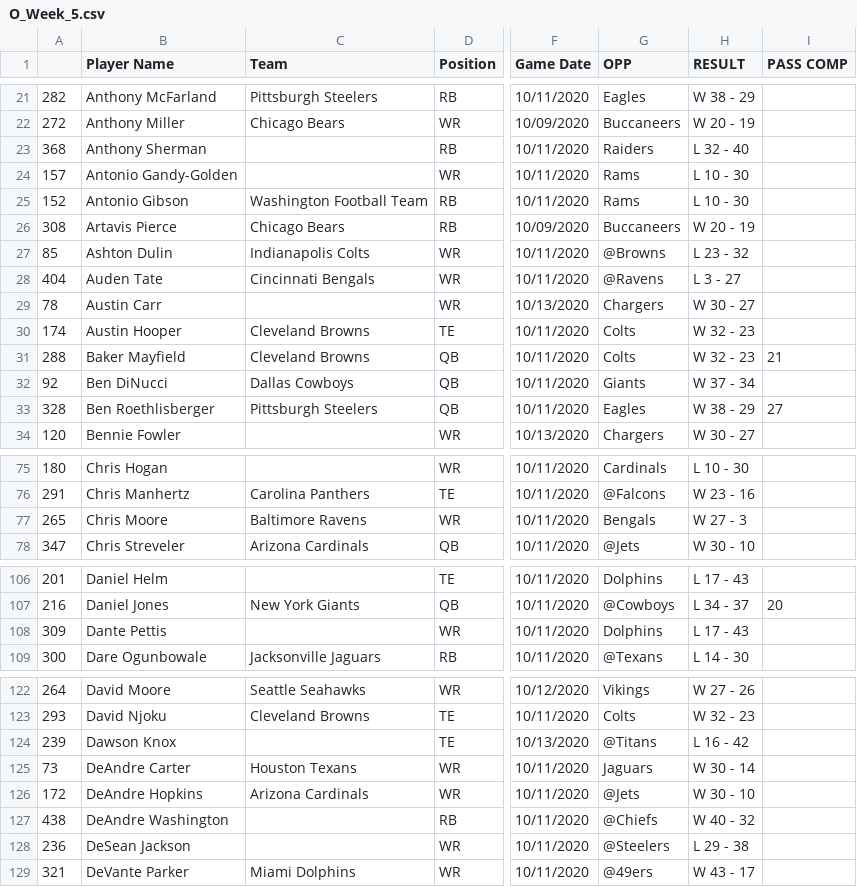
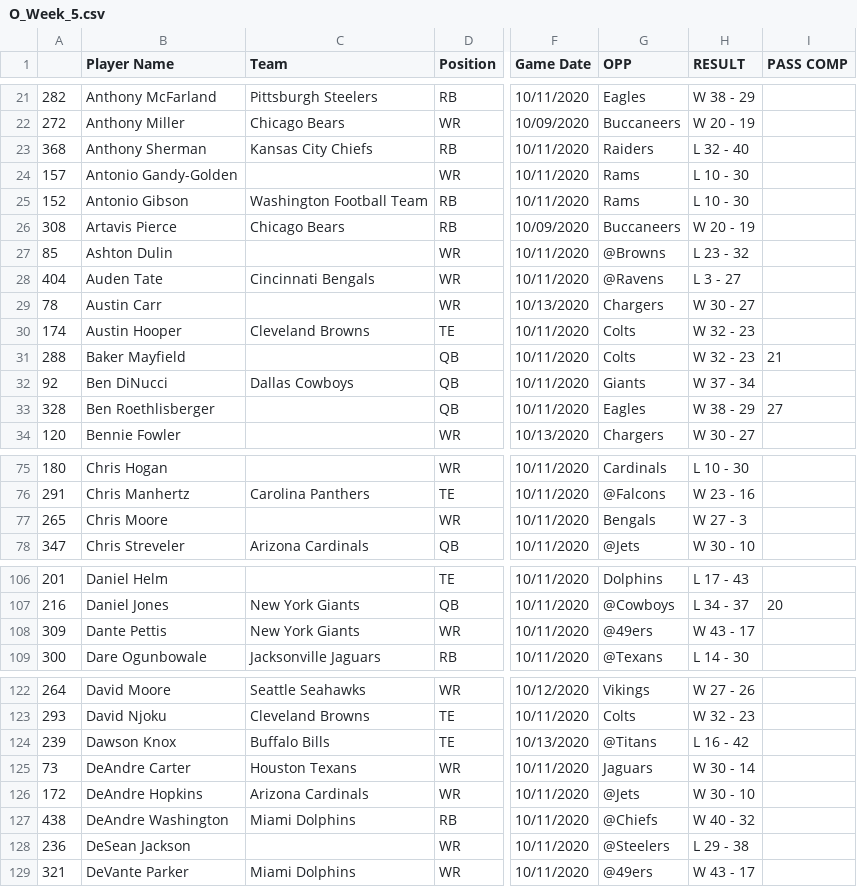
Before and after one commit to adunlop1234/NFL_Fantasy, a CSV file: Scraped/Data_NFL/O_Week_5.csv, drawn as a sheet; only a part is shown, gaps mark what is left out; the diff covers the shown part only; the diff names each change by its address in the sheet, - before the commit and + after, or states it on an @@ line.

```diff
--- a/Scraped/Data_NFL/O_Week_5.csv
+++ b/Scraped/Data_NFL/O_Week_5.csv
-C23 (Team): (empty)
+C23 (Team): Kansas City Chiefs
-C27 (Team): Indianapolis Colts
+C27 (Team): (empty)
-C31 (Team): Cleveland Browns
+C31 (Team): (empty)
-C33 (Team): Pittsburgh Steelers
+C33 (Team): (empty)
-C77 (Team): Baltimore Ravens
+C77 (Team): (empty)
-C108 (Team): (empty)
+C108 (Team): New York Giants
-G108 (OPP): Dolphins
+G108 (OPP): @49ers
-H108 (RESULT): L 17 - 43
+H108 (RESULT): W 43 - 17
-C124 (Team): (empty)
+C124 (Team): Buffalo Bills
-C127 (Team): (empty)
+C127 (Team): Miami Dolphins
```
Also changed, not shown: 14 edited cells elsewhere in this file, Scraped/Data_NFL/O_Week_3.csv, Scraped/Data_NFL/O_Week_6.csv, 28 other files.
